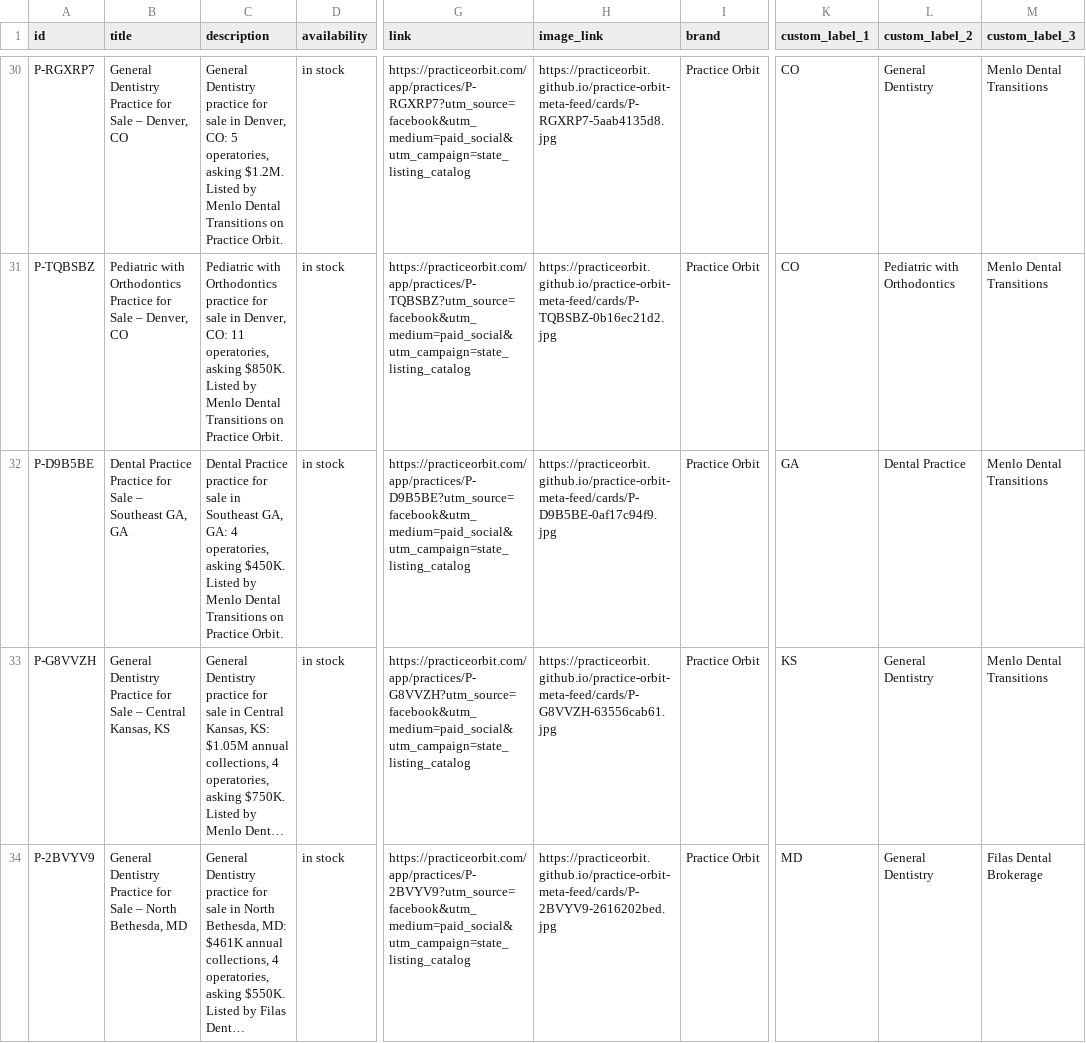
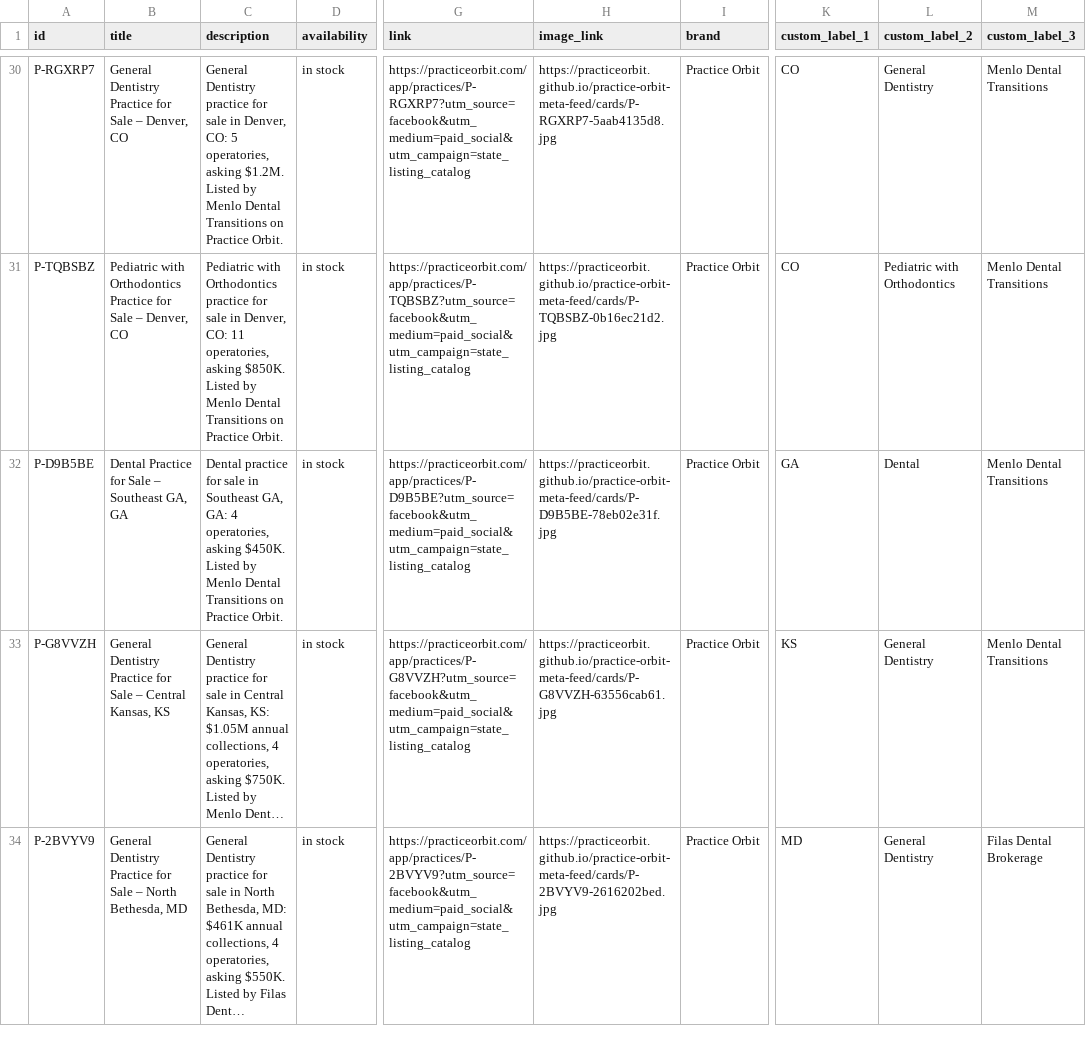
Before and after one commit to practiceorbit/practice-orbit-meta-feed, a CSV file: docs/feed.csv, drawn as a sheet; only a part is shown, gaps mark what is left out; long unchanged cells end in …; the diff covers the shown part only; the diff names each change by its address in the sheet, - before the commit and + after, or states it on an @@ line.

Commit message:
Feed update 2026-09-24T05:29Z

```diff
--- a/docs/feed.csv
+++ b/docs/feed.csv
-B32 (title): Dental Practice Practice for Sale…
+B32 (title): Dental Practice for Sale…
-C32 (description): Dental Practice practice for…
+C32 (description): Dental practice for…
-H32 (image_link): https://practiceorbit.github.io/practice-orbit-meta-feed/cards/P-D9B5BE-0af17c94f9.jpg
+H32 (image_link): https://practiceorbit.github.io/practice-orbit-meta-feed/cards/P-D9B5BE-78eb02e31f.jpg
-L32 (custom_label_2): Dental Practice
+L32 (custom_label_2): Dental
```
Also changed, not shown: 20 edited cells elsewhere in this file, 14 other files.
